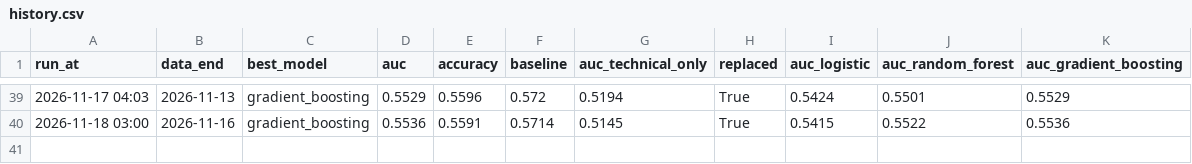
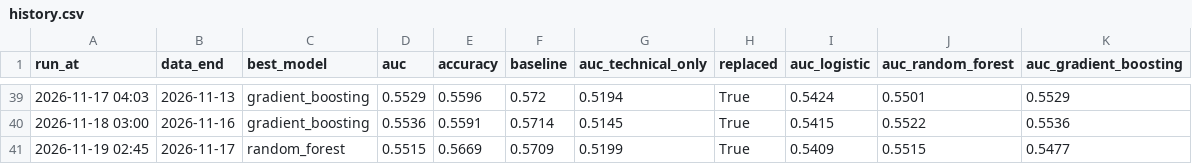
Before and after one commit to minghan5487/ML, a CSV file: reports/history.csv, drawn as a sheet; only a part is shown, gaps mark what is left out; the diff names each change by its address in the sheet, - before the commit and + after, or states it on an @@ line.

```diff
--- a/reports/history.csv
+++ b/reports/history.csv
+row 41: 2026-11-19 02:45 | 2026-11-17 | random_forest | 0.5515 | 0.5669 | 0.5709 | 0.5199 | True | 0.5409 | 0.5515 | 0.5477
```
Also changed, not shown: reports/folds.csv, reports/importance.csv, 3 other files.
